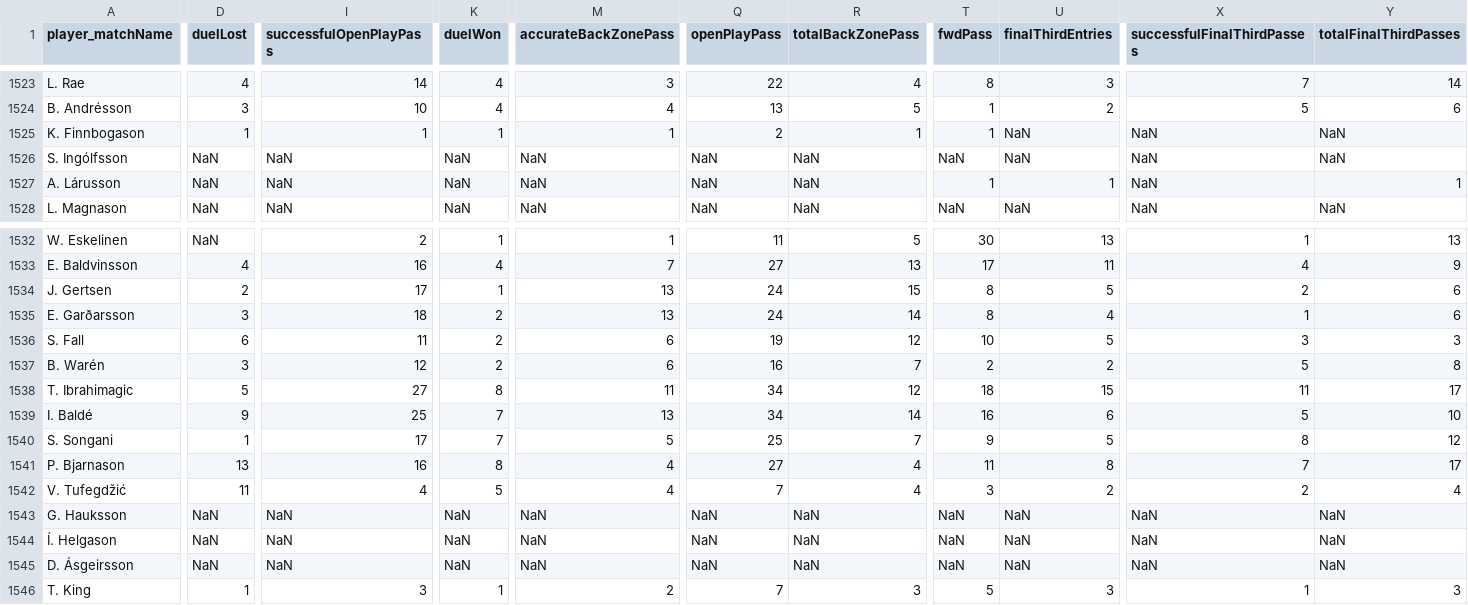
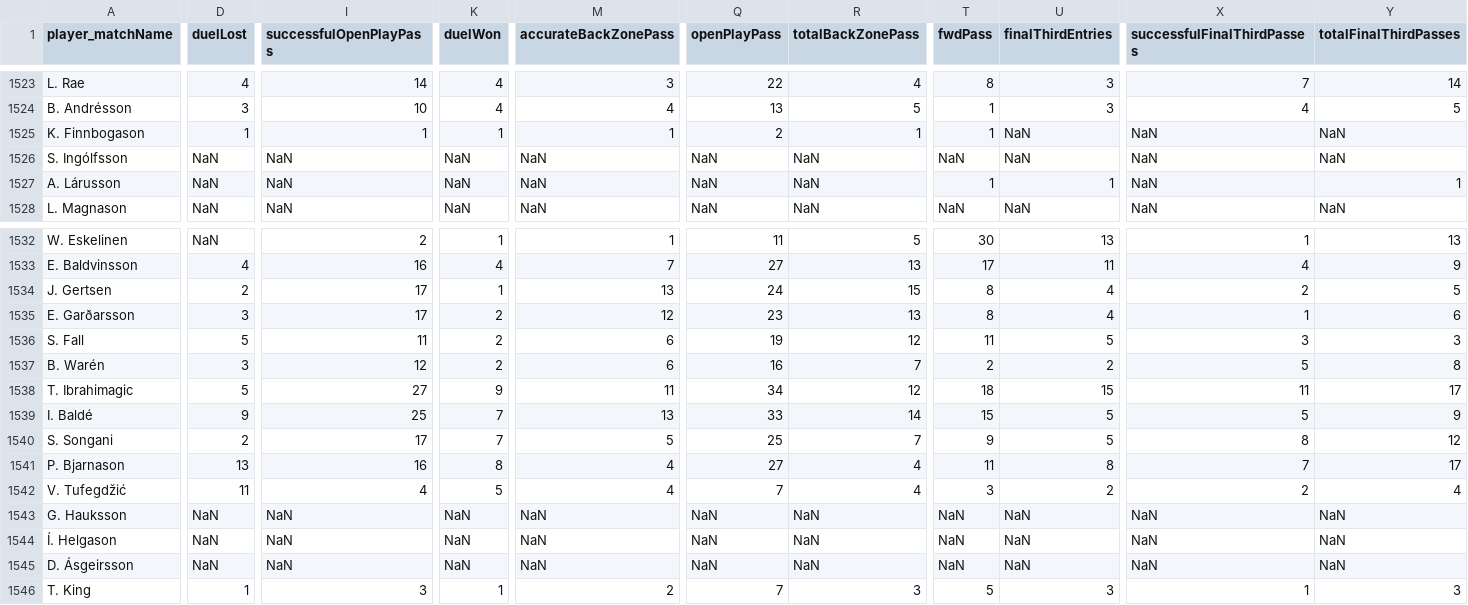
Before and after one commit to AC-Horsens/AC-Horsens-scouting, a CSV file: ISL_Úrvalsdeild_2024/matchstats_all ISL_Úrvalsdeild_2024.csv, drawn as a sheet; only a part is shown, gaps mark what is left out; the diff covers the shown part only; the diff names each change by its address in the sheet, - before the commit and + after, or states it on an @@ line.

```diff
--- a/ISL_Úrvalsdeild_2024/matchstats_all ISL_Úrvalsdeild_2024.csv
+++ b/ISL_Úrvalsdeild_2024/matchstats_all ISL_Úrvalsdeild_2024.csv
-U1524 (finalThirdEntries): 2
+U1524 (finalThirdEntries): 3
-X1524 (successfulFinalThirdPasses): 5
+X1524 (successfulFinalThirdPasses): 4
-Y1524 (totalFinalThirdPasses): 6
+Y1524 (totalFinalThirdPasses): 5
-U1534 (finalThirdEntries): 5
+U1534 (finalThirdEntries): 4
-Y1534 (totalFinalThirdPasses): 6
+Y1534 (totalFinalThirdPasses): 5
-I1535 (successfulOpenPlayPass): 18
+I1535 (successfulOpenPlayPass): 17
-M1535 (accurateBackZonePass): 13
+M1535 (accurateBackZonePass): 12
-Q1535 (openPlayPass): 24
+Q1535 (openPlayPass): 23
-R1535 (totalBackZonePass): 14
+R1535 (totalBackZonePass): 13
-D1536 (duelLost): 6
+D1536 (duelLost): 5
-T1536 (fwdPass): 10
+T1536 (fwdPass): 11
-K1538 (duelWon): 8
+K1538 (duelWon): 9
-Q1539 (openPlayPass): 34
+Q1539 (openPlayPass): 33
-T1539 (fwdPass): 16
+T1539 (fwdPass): 15
-U1539 (finalThirdEntries): 6
+U1539 (finalThirdEntries): 5
-Y1539 (totalFinalThirdPasses): 10
+Y1539 (totalFinalThirdPasses): 9
-D1540 (duelLost): 1
+D1540 (duelLost): 2
```
Also changed, not shown: 39 edited cells elsewhere in this file, FIN_Veikkausliiga_2024/matchstats_all FIN_Veikkausliiga_2024.csv, FIN_Veikkausliiga_2024/xg_all FIN_Veikkausliiga_2024.csv, 45 other files.
